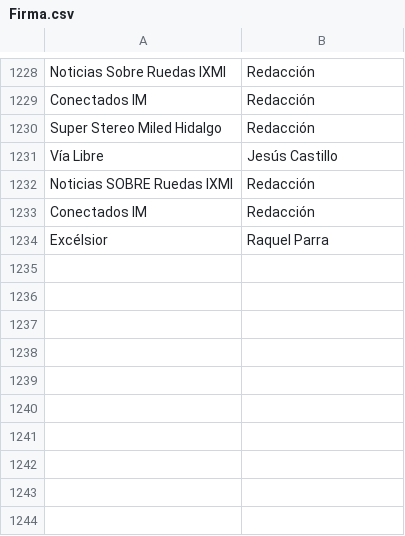
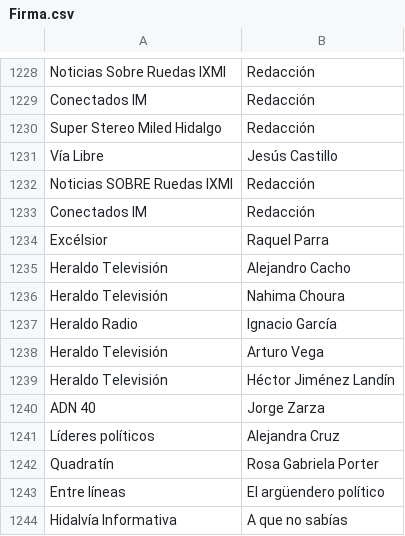
Before and after one commit to thelonious9/capturanotas, a CSV file: Firma.csv, drawn as a sheet; only a part is shown, gaps mark what is left out.

Commit message:
Actualizo firmas

```diff
--- a/Firma.csv
+++ b/Firma.csv
@@ -1234 +1234,11 @@ Conectados IM,Redacción
 Excélsior,Raquel Parra
+Heraldo Televisión,Alejandro Cacho
+Heraldo Televisión,Nahima Choura
+Heraldo Radio,Ignacio García
+Heraldo Televisión,Arturo Vega
+Heraldo Televisión,Héctor Jiménez Landín
+ADN 40,Jorge Zarza
+Líderes políticos,Alejandra Cruz
+Quadratín,Rosa Gabriela Porter
+Entre líneas,El argüendero político
+Hidalvía Informativa,A que no sabías
```
